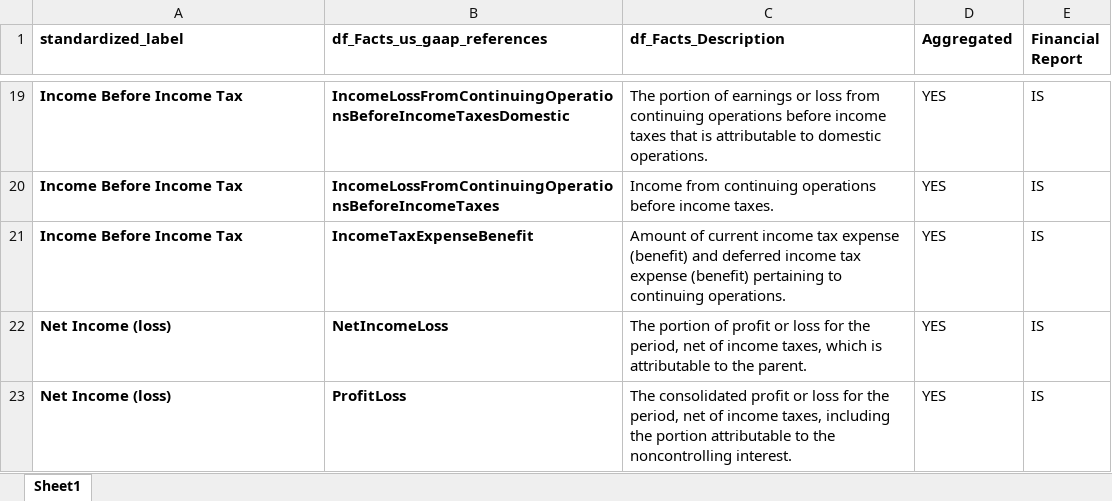
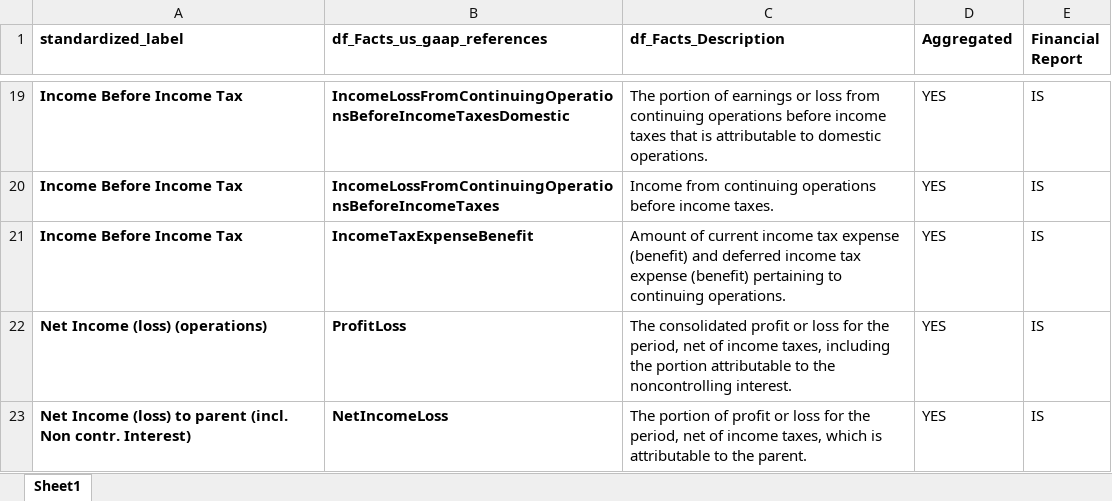
Before and after one commit to gp1981/SEC_data_analysis, an Excel workbook: data/standardized_IS.xlsx, sheet Sheet1, drawn as a sheet; only a part is shown, gaps mark what is left out; values as stored, in another font and other column widths than the file's, no borders; removed rows and columns are numbered as before the commit, all else as after; the diff names each change by its address in the sheet, - before the commit and + after, or states it on an @@ line.

Commit message:
Fix: standardized_IS updated (Published)
Figure from published filing showed different Net Income Loss due to the split of:
Net Income (loss) (operations)
Net Income (loss) to parent (incl. Non contr. Interest)
Now incorporated in the standardized_IS
Minor: update figures in output tables with 2 decimal digit

```diff
--- a/data/standardized_IS.xlsx (sheet Sheet1)
+++ b/data/standardized_IS.xlsx (sheet Sheet1)
-row 22: Net Income (loss) | NetIncomeLoss | The portion of profit or loss for the period, net of income taxes, which is attributable to the parent. | YES | IS
-A22 (standardized_label): Net Income (loss)
+A22 (standardized_label): Net Income (loss) (operations)
+row 23: Net Income (loss) to parent (incl. Non contr. Interest) | NetIncomeLoss | The portion of profit or loss for the period, net of income taxes, which is attributable to the parent. | YES | IS
```
Also changed, not shown: 5 other files.
